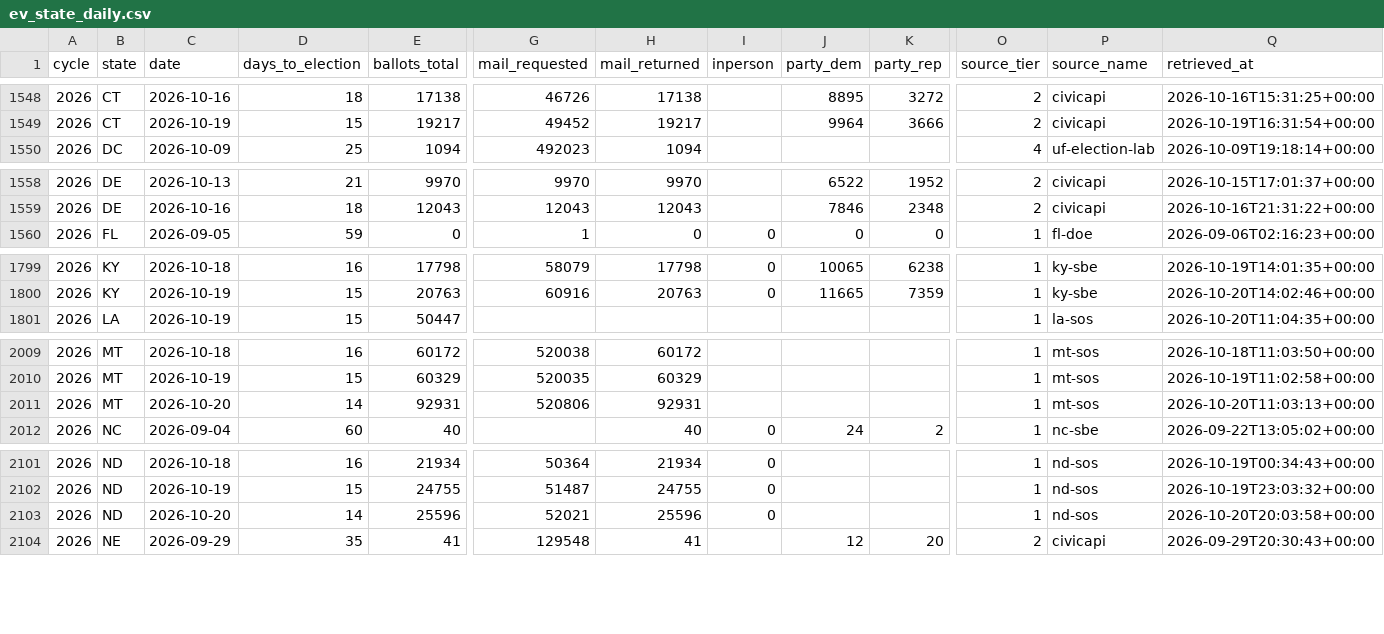
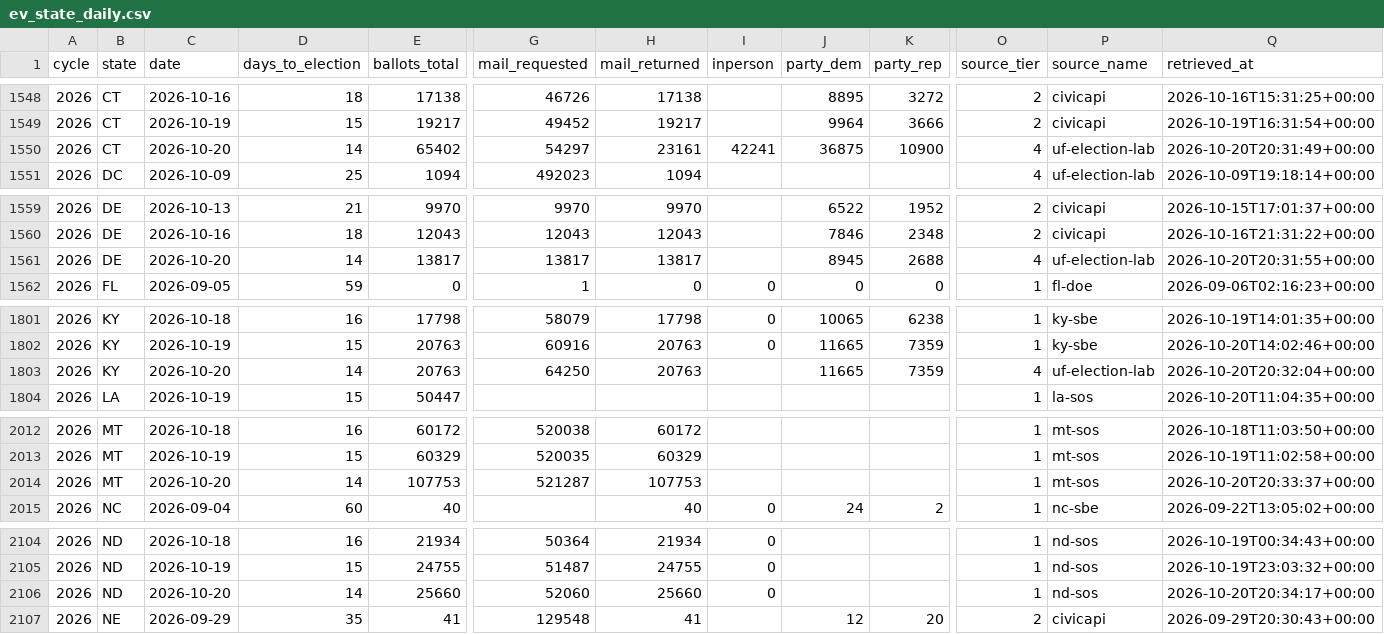
Before and after one commit to ElectIndex/26_early_vote, a CSV file: output/ev_state_daily.csv, drawn as a sheet; only a part is shown, gaps mark what is left out; addresses are those after the commit; rows hold the shown columns only; the diff names each change by its address in the sheet, - before the commit and + after, or states it on an @@ line.

Commit message:
data: early vote 2026-10-20

```diff
--- a/output/ev_state_daily.csv
+++ b/output/ev_state_daily.csv
+row 1550: 2026 | CT | 2026-10-20 | 14 | 65402 | 54297 | 23161 | 42241 | 36875 | 10900 | 4 | uf-election-lab | 2026-10-20T20:31:49+00:00
+row 1561: 2026 | DE | 2026-10-20 | 14 | 13817 | 13817 | 13817 |  | 8945 | 2688 | 4 | uf-election-lab | 2026-10-20T20:31:55+00:00
+row 1803: 2026 | KY | 2026-10-20 | 14 | 20763 | 64250 | 20763 |  | 11665 | 7359 | 4 | uf-election-lab | 2026-10-20T20:32:04+00:00
-E2014 (ballots_total): 92931
+E2014 (ballots_total): 107753
-G2014 (mail_requested): 520806
+G2014 (mail_requested): 521287
-H2014 (mail_returned): 92931
+H2014 (mail_returned): 107753
-Q2014 (retrieved_at): 2026-10-20T11:03:13+00:00
+Q2014 (retrieved_at): 2026-10-20T20:33:37+00:00
-E2106 (ballots_total): 25596
+E2106 (ballots_total): 25660
-G2106 (mail_requested): 52021
+G2106 (mail_requested): 52060
-H2106 (mail_returned): 25596
+H2106 (mail_returned): 25660
-Q2106 (retrieved_at): 2026-10-20T20:03:58+00:00
+Q2106 (retrieved_at): 2026-10-20T20:34:17+00:00
```
Also changed, not shown: output/counterfactual.csv, output/counterfactual_districts_latest.csv, 7 other files.
